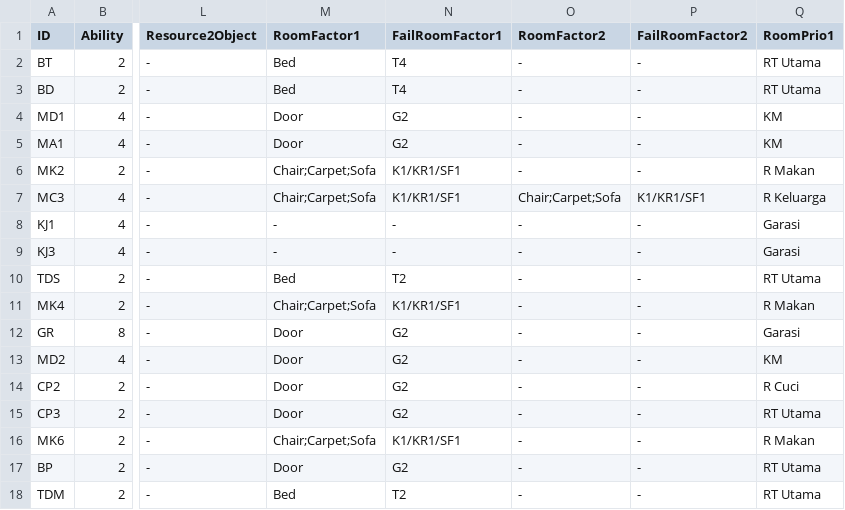
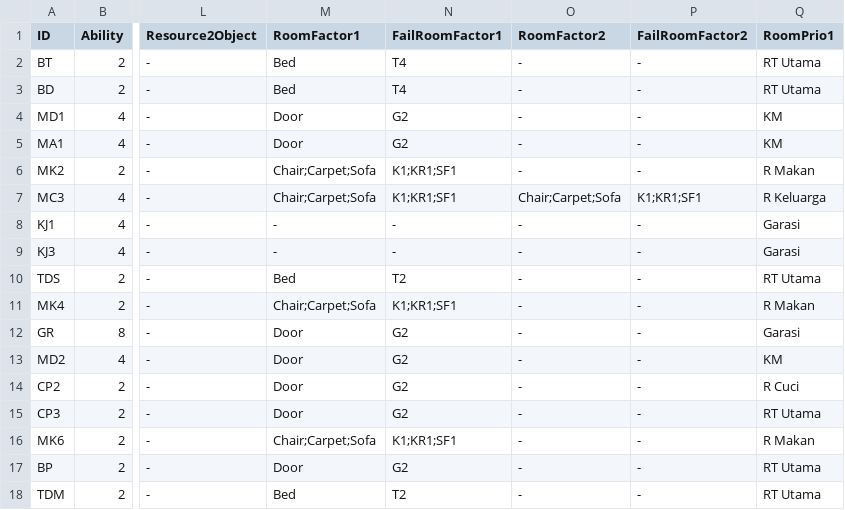
Before and after one commit to jackthezipper/homesimulation, a CSV file: res/paula/table_terms_ayah.csv, drawn as a sheet; only a part is shown, gaps mark what is left out; the diff covers the shown part only; the diff names each change by its address in the sheet, - before the commit and + after, or states it on an @@ line.

```diff
--- a/res/paula/table_terms_ayah.csv
+++ b/res/paula/table_terms_ayah.csv
-N6:N7 (FailRoomFactor1): K1/KR1/SF1
+N6:N7 (FailRoomFactor1): K1;KR1;SF1
-P7 (FailRoomFactor2): K1/KR1/SF1
+P7 (FailRoomFactor2): K1;KR1;SF1
-N11 (FailRoomFactor1): K1/KR1/SF1
+N11 (FailRoomFactor1): K1;KR1;SF1
-N16 (FailRoomFactor1): K1/KR1/SF1
+N16 (FailRoomFactor1): K1;KR1;SF1
```
Also changed, not shown: 14 edited cells elsewhere in this file, 4 other files.
